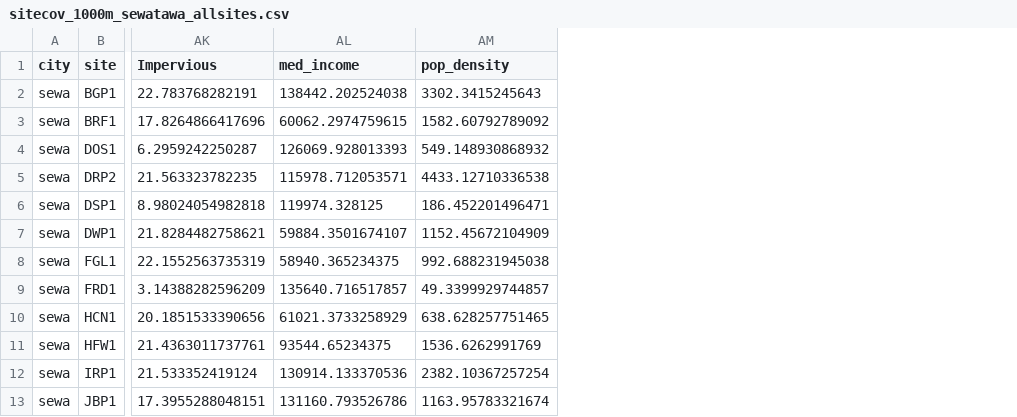
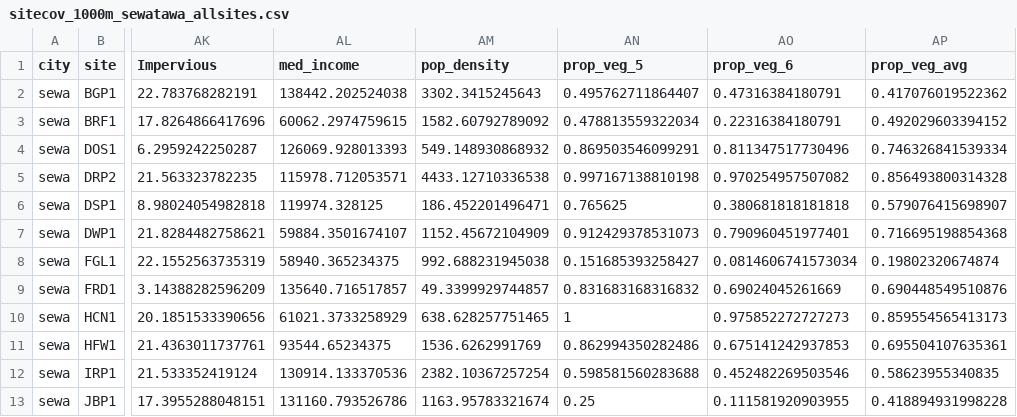
Before and after one commit to yasminehentati/wa_uwin, a CSV file: data/covariates/sitecov_1000m_sewatawa_allsites.csv, drawn as a sheet; only a part is shown, gaps mark what is left out; the diff names each change by its address in the sheet, - before the commit and + after, or states it on an @@ line.

```diff
--- a/data/covariates/sitecov_1000m_sewatawa_allsites.csv
+++ b/data/covariates/sitecov_1000m_sewatawa_allsites.csv
+column AN (prop_veg_5), rows 2-13: 0.495762711864407 | 0.478813559322034 | 0.869503546099291 | 0.997167138810198 | 0.765625 | 0.912429378531073 | 0.151685393258427 | 0.831683168316832 | 1 | 0.862994350282486 | 0.598581560283688 | 0.25
+column AO (prop_veg_6), rows 2-13: 0.47316384180791 | 0.22316384180791 | 0.811347517730496 | 0.970254957507082 | 0.380681818181818 | 0.790960451977401 | 0.0814606741573034 | 0.69024045261669 | 0.975852272727273 | 0.675141242937853 | 0.452482269503546 | 0.111581920903955
+column AP (prop_veg_avg), rows 2-13: 0.417076019522362 | 0.492029603394152 | 0.746326841539334 | 0.856493800314328 | 0.579076415698907 | 0.716695198854368 | 0.19802320674874 | 0.690448549510876 | 0.859554565413173 | 0.695504107635361 | 0.58623955340835 | 0.418894931998228
```
Also changed, not shown: data/covariates/ALL_ENV_URB_SITES_1000m.csv, data/covariates/vegan_sites_all_covs.csv, 4 other files.
